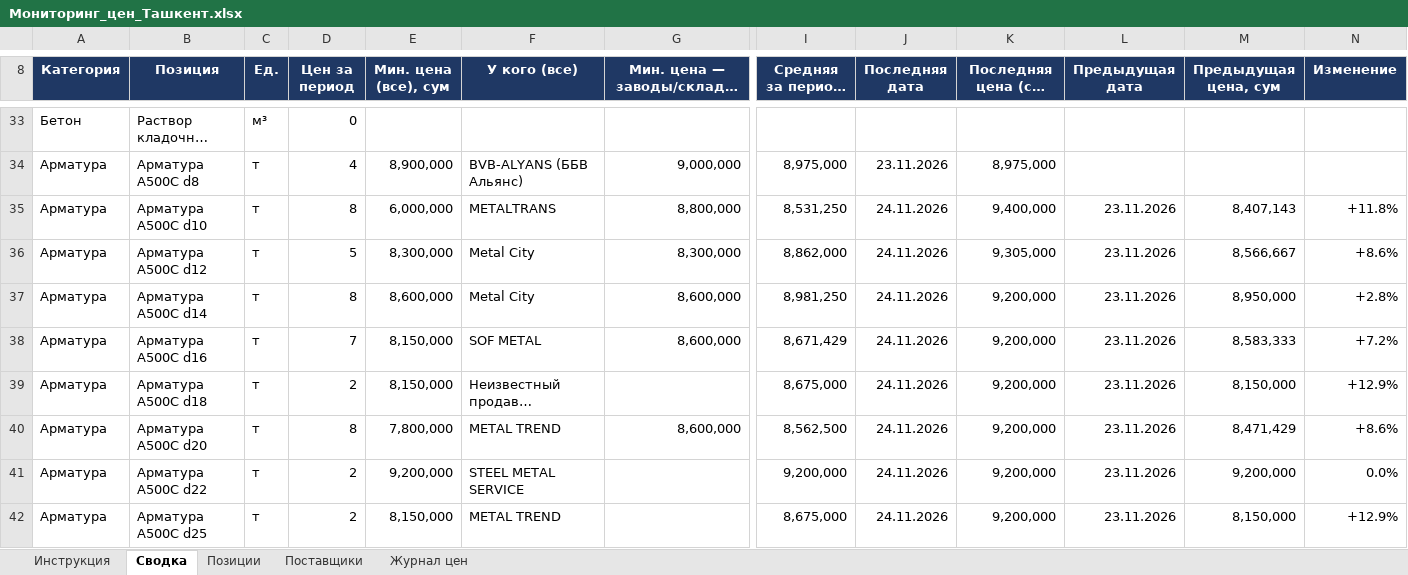
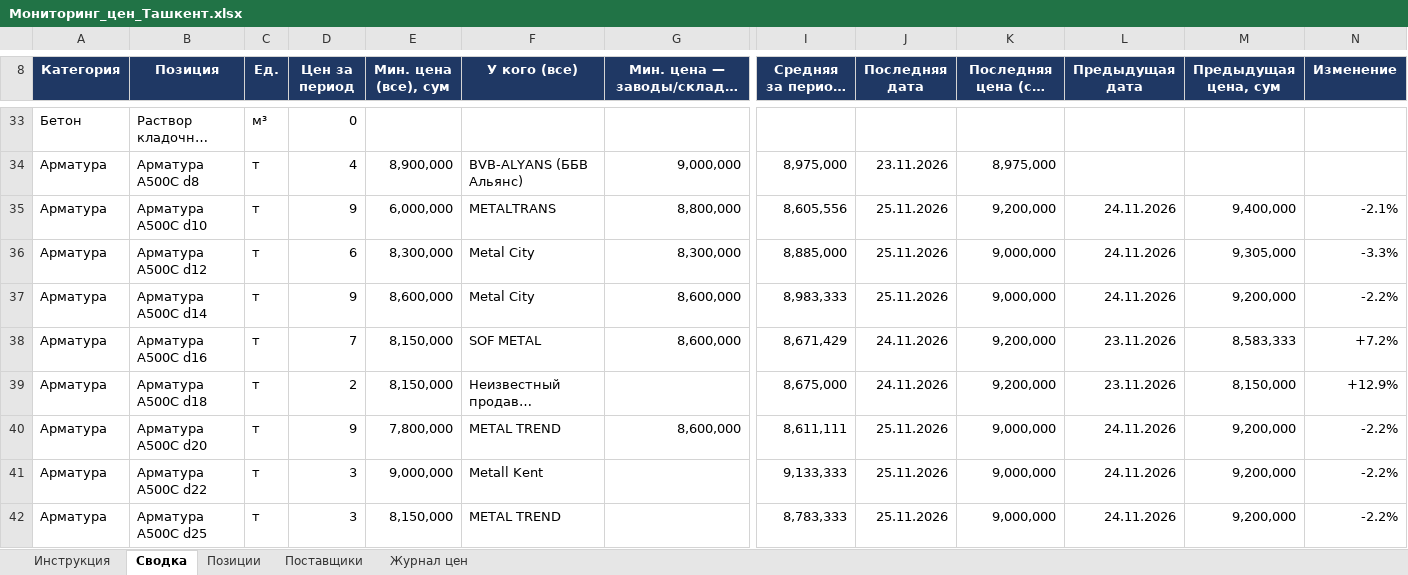
Before and after one commit to Semeev/test_seccondbrain, an Excel workbook: vault/thoughts/projects/golden-hills/Мониторинг_цен_Ташкент.xlsx, sheet Сводка, drawn as a sheet; only a part is shown, gaps mark what is left out; long unchanged cells end in …; values as stored, in another font and other column widths than the file's, no borders; conditional formats not drawn; the diff covers the shown part only; the diff names each change by its address in the sheet, - before the commit and + after, or states it on an @@ line.

```diff
--- a/vault/thoughts/projects/golden-hills/Мониторинг_цен_Ташкент.xlsx (sheet Сводка)
+++ b/vault/thoughts/projects/golden-hills/Мониторинг_цен_Ташкент.xlsx (sheet Сводка)
-D35 (Цен за период): 8
+D35 (Цен за период): 9
-I35 (Средняя за период, сум): 8,531,250
+I35 (Средняя за период, сум): 8,605,556
-J35:J37 (Последняя дата): 24.11.2026
+J35:J37 (Последняя дата): 25.11.2026
-K35 (Последняя цена (ср. дня), сум): 9,400,000
+K35 (Последняя цена (ср. дня), сум): 9,200,000
-L35:L37 (Предыдущая дата): 23.11.2026
+L35:L37 (Предыдущая дата): 24.11.2026
-M35 (Предыдущая цена, сум): 8,407,143
+M35 (Предыдущая цена, сум): 9,400,000
-N35 (Изменение): +11.8%
+N35 (Изменение): -2.1%
-D36 (Цен за период): 5
+D36 (Цен за период): 6
-I36 (Средняя за период, сум): 8,862,000
+I36 (Средняя за период, сум): 8,885,000
-K36 (Последняя цена (ср. дня), сум): 9,305,000
+K36 (Последняя цена (ср. дня), сум): 9,000,000
-M36 (Предыдущая цена, сум): 8,566,667
+M36 (Предыдущая цена, сум): 9,305,000
-N36 (Изменение): +8.6%
+N36 (Изменение): -3.3%
-D37 (Цен за период): 8
+D37 (Цен за период): 9
-I37 (Средняя за период, сум): 8,981,250
+I37 (Средняя за период, сум): 8,983,333
-K37 (Последняя цена (ср. дня), сум): 9,200,000
+K37 (Последняя цена (ср. дня), сум): 9,000,000
-M37 (Предыдущая цена, сум): 8,950,000
+M37 (Предыдущая цена, сум): 9,200,000
-N37 (Изменение): +2.8%
+N37 (Изменение): -2.2%
-D40 (Цен за период): 8
+D40 (Цен за период): 9
-I40 (Средняя за период, сум): 8,562,500
+I40 (Средняя за период, сум): 8,611,111
-J40:J42 (Последняя дата): 24.11.2026
+J40:J42 (Последняя дата): 25.11.2026
-K40:K42 (Последняя цена (ср. дня), сум): 9,200,000
+K40:K42 (Последняя цена (ср. дня), сум): 9,000,000
-L40:L42 (Предыдущая дата): 23.11.2026
+L40:L42 (Предыдущая дата): 24.11.2026
-M40 (Предыдущая цена, сум): 8,471,429
+M40 (Предыдущая цена, сум): 9,200,000
-N40 (Изменение): +8.6%
+N40 (Изменение): -2.2%
-D41:D42 (Цен за период): 2
+D41:D42 (Цен за период): 3
-E41 (Мин. цена (все), сум): 9,200,000
+E41 (Мин. цена (все), сум): 9,000,000
-F41 (У кого (все)): STEEL METAL SERVICE
+F41 (У кого (все)): Metall Kent
-I41 (Средняя за период, сум): 9,200,000
+I41 (Средняя за период, сум): 9,133,333
-N41 (Изменение): 0.0%
+N41 (Изменение): -2.2%
-I42 (Средняя за период, сум): 8,675,000
+I42 (Средняя за период, сум): 8,783,333
-M42 (Предыдущая цена, сум): 8,150,000
+M42 (Предыдущая цена, сум): 9,200,000
-N42 (Изменение): +12.9%
+N42 (Изменение): -2.2%
```
Also changed, not shown: 62 edited cells elsewhere in this sheet, sheet Журнал цен, sheet Поставщики, hidden cells, 4 other files.
